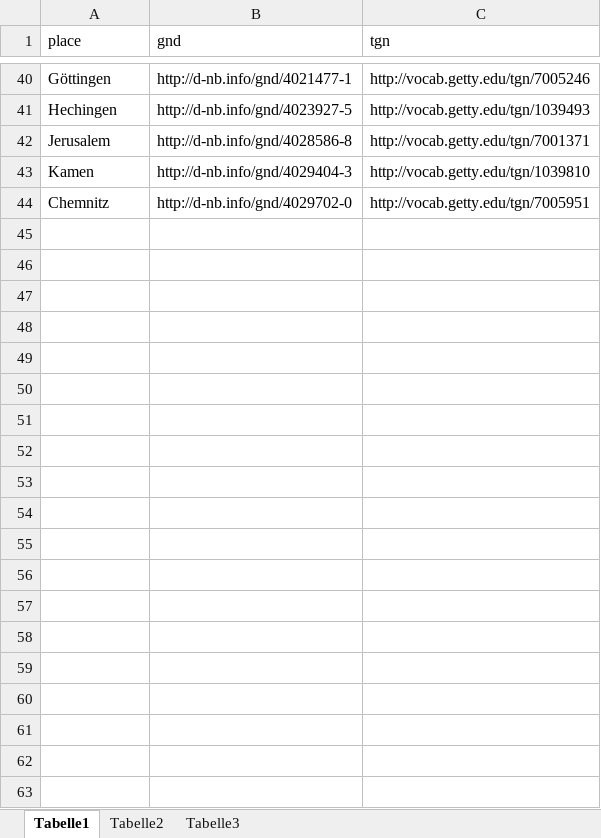
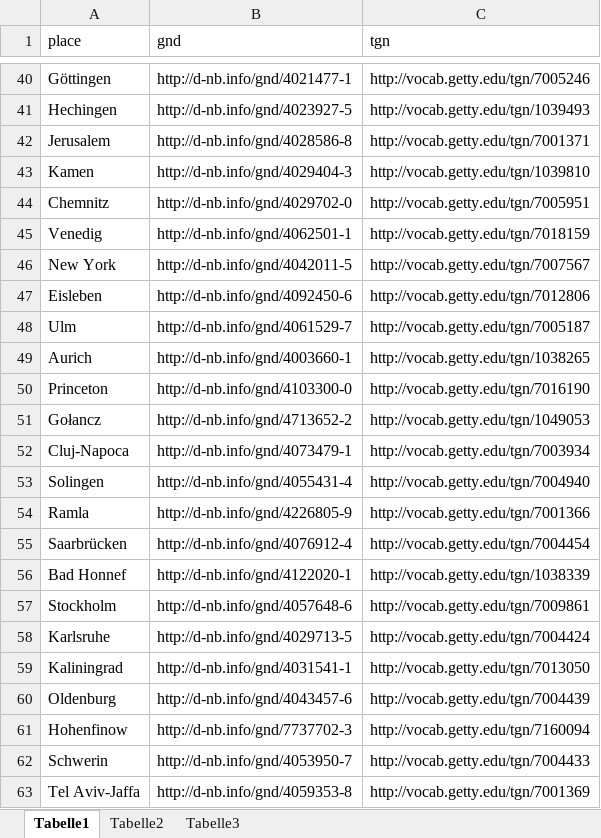
Before and after one commit to igdj/jewish-history-online, an Excel workbook: app/Resources/data/gnd2tgn.xlsx, sheet Tabelle1, drawn as a sheet; only a part is shown, gaps mark what is left out; values as stored, in another font and other column widths than the file's, no borders; the diff names each change by its address in the sheet, - before the commit and + after, or states it on an @@ line.

Commit message:
Tweak person.birth/deathPlace assignment

```diff
--- a/app/Resources/data/gnd2tgn.xlsx (sheet Tabelle1)
+++ b/app/Resources/data/gnd2tgn.xlsx (sheet Tabelle1)
+row 45: Venedig | http://d-nb.info/gnd/4062501-1 | http://vocab.getty.edu/tgn/7018159
+row 46: New York | http://d-nb.info/gnd/4042011-5 | http://vocab.getty.edu/tgn/7007567
+row 47: Eisleben | http://d-nb.info/gnd/4092450-6 | http://vocab.getty.edu/tgn/7012806
+row 48: Ulm | http://d-nb.info/gnd/4061529-7 | http://vocab.getty.edu/tgn/7005187
+row 49: Aurich | http://d-nb.info/gnd/4003660-1 | http://vocab.getty.edu/tgn/1038265
+row 50: Princeton | http://d-nb.info/gnd/4103300-0 | http://vocab.getty.edu/tgn/7016190
+row 51: Gołancz | http://d-nb.info/gnd/4713652-2 | http://vocab.getty.edu/tgn/1049053
+row 52: Cluj-Napoca | http://d-nb.info/gnd/4073479-1 | http://vocab.getty.edu/tgn/7003934
+row 53: Solingen | http://d-nb.info/gnd/4055431-4 | http://vocab.getty.edu/tgn/7004940
+row 54: Ramla | http://d-nb.info/gnd/4226805-9 | http://vocab.getty.edu/tgn/7001366
+row 55: Saarbrücken | http://d-nb.info/gnd/4076912-4 | http://vocab.getty.edu/tgn/7004454
+row 56: Bad Honnef | http://d-nb.info/gnd/4122020-1 | http://vocab.getty.edu/tgn/1038339
+row 57: Stockholm | http://d-nb.info/gnd/4057648-6 | http://vocab.getty.edu/tgn/7009861
+row 58: Karlsruhe | http://d-nb.info/gnd/4029713-5 | http://vocab.getty.edu/tgn/7004424
+row 59: Kaliningrad | http://d-nb.info/gnd/4031541-1 | http://vocab.getty.edu/tgn/7013050
+row 60: Oldenburg | http://d-nb.info/gnd/4043457-6 | http://vocab.getty.edu/tgn/7004439
+row 61: Hohenfinow | http://d-nb.info/gnd/7737702-3 | http://vocab.getty.edu/tgn/7160094
+row 62: Schwerin | http://d-nb.info/gnd/4053950-7 | http://vocab.getty.edu/tgn/7004433
+row 63: Tel Aviv-Jaffa | http://d-nb.info/gnd/4059353-8 | http://vocab.getty.edu/tgn/7001369
```
Also changed, not shown: 3 other files.
